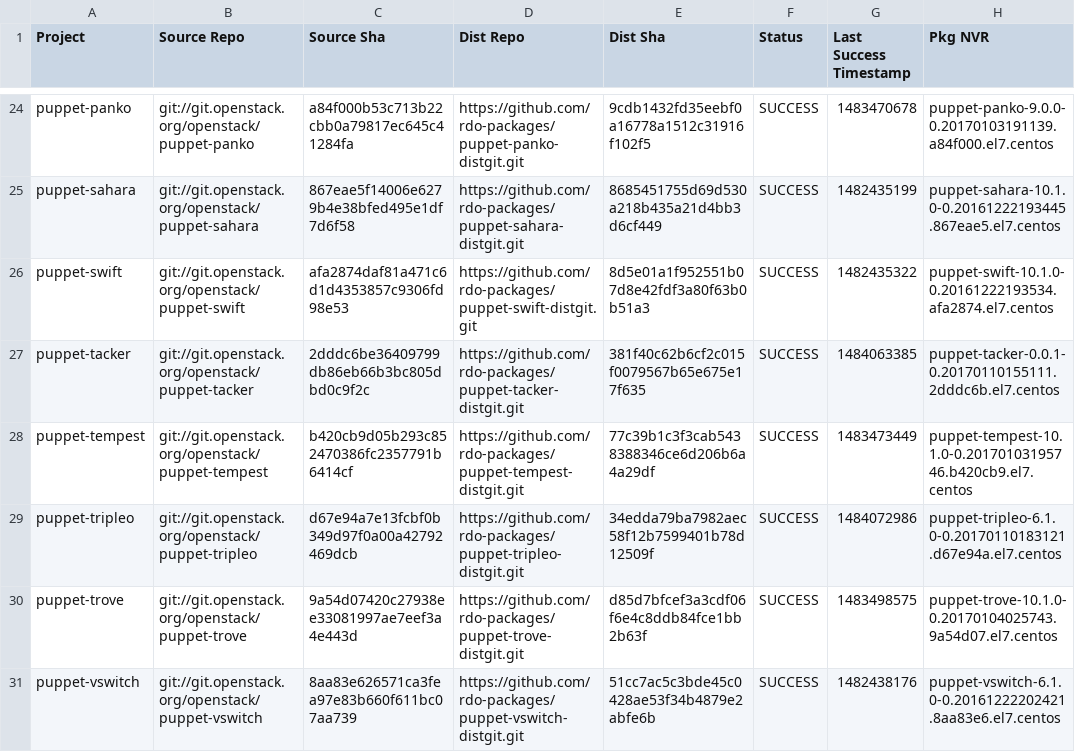
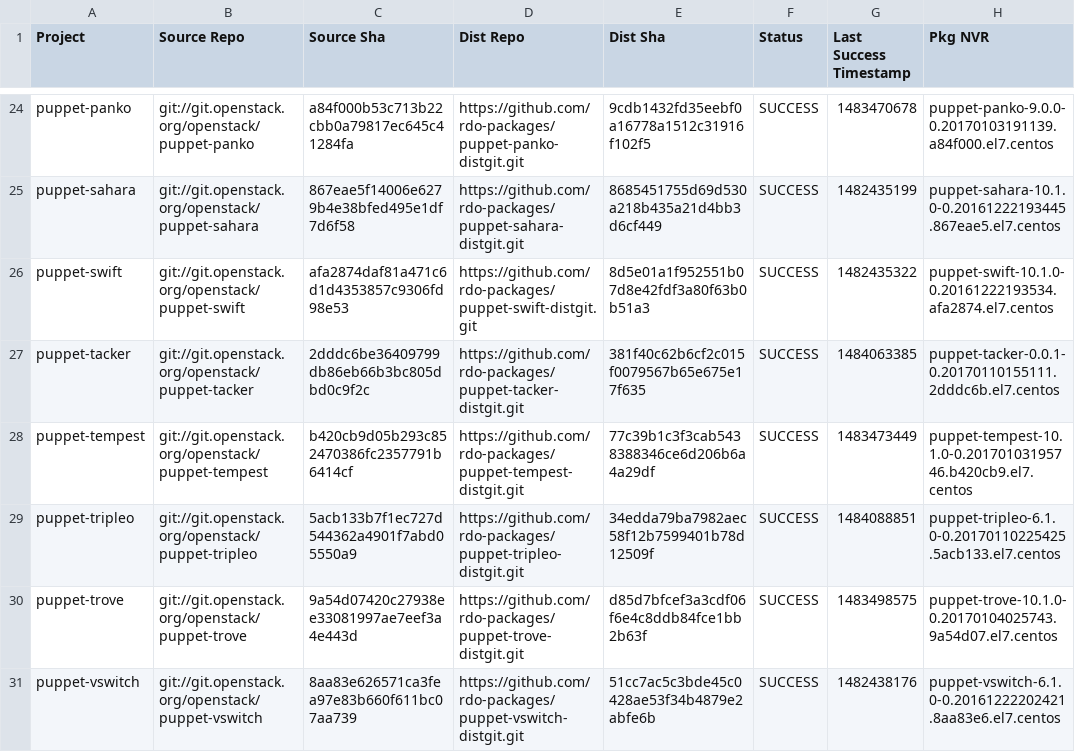
Before and after one commit to yazug/openstack-rdo-trunk-promotions, a CSV file: versions.csv, drawn as a sheet; only a part is shown, gaps mark what is left out; the diff covers the shown part only.

Commit message:
import hash 2b66c630
Full Hash: 2b66c63054058f95304d0e0f9e4977e1fa45426b_a9dacb56	- Updated  delorean.repo
	- Updated  versions.csv

```diff
--- a/versions.csv
+++ b/versions.csv
@@ -28,3 +28,3 @@ puppet-tacker,git://git.openstack.org/openstack/puppet-tacker,2dddc6be36409799db
 puppet-tempest,git://git.openstack.org/openstack/puppet-tempest,b420cb9d05b293c852470386fc2357791b6414cf,https://github.com/rdo-packages/puppet-tempest-distgit.git,77c39b1c3f3cab5438388346ce6d206b6a4a29df,SUCCESS,1483473449,puppet-tempest-10.1.0-0.20170103195746.b420cb9.el7.centos
-puppet-tripleo,git://git.openstack.org/openstack/puppet-tripleo,d67e94a7e13fcbf0b349d97f0a00a42792469dcb,https://github.com/rdo-packages/puppet-tripleo-distgit.git,34edda79ba7982aec58f12b7599401b78d12509f,SUCCESS,1484072986,puppet-tripleo-6.1.0-0.20170110183121.d67e94a.el7.centos
+puppet-tripleo,git://git.openstack.org/openstack/puppet-tripleo,5acb133b7f1ec727d544362a4901f7abd05550a9,https://github.com/rdo-packages/puppet-tripleo-distgit.git,34edda79ba7982aec58f12b7599401b78d12509f,SUCCESS,1484088851,puppet-tripleo-6.1.0-0.20170110225425.5acb133.el7.centos
 puppet-trove,git://git.openstack.org/openstack/puppet-trove,9a54d07420c27938ee33081997ae7eef3a4e443d,https://github.com/rdo-packages/puppet-trove-distgit.git,d85d7bfcef3a3cdf06f6e4c8ddb84fce1bb2b63f,SUCCESS,1483498575,puppet-trove-10.1.0-0.20170104025743.9a54d07.el7.centos
```
Also changed, not shown: 1 added row and 24 edited cells elsewhere in this file, 1 other file.
